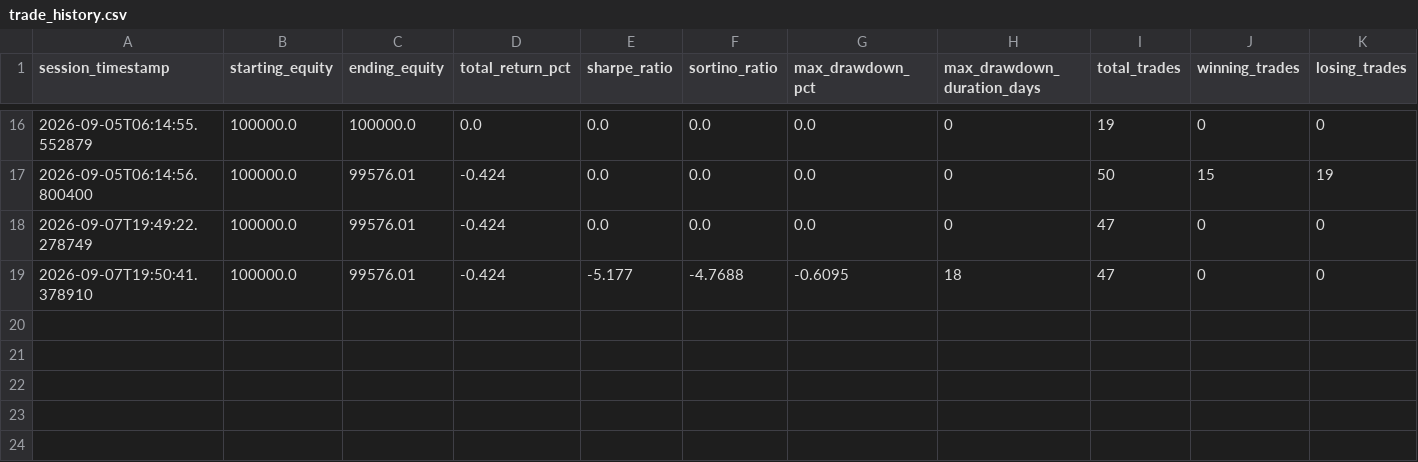
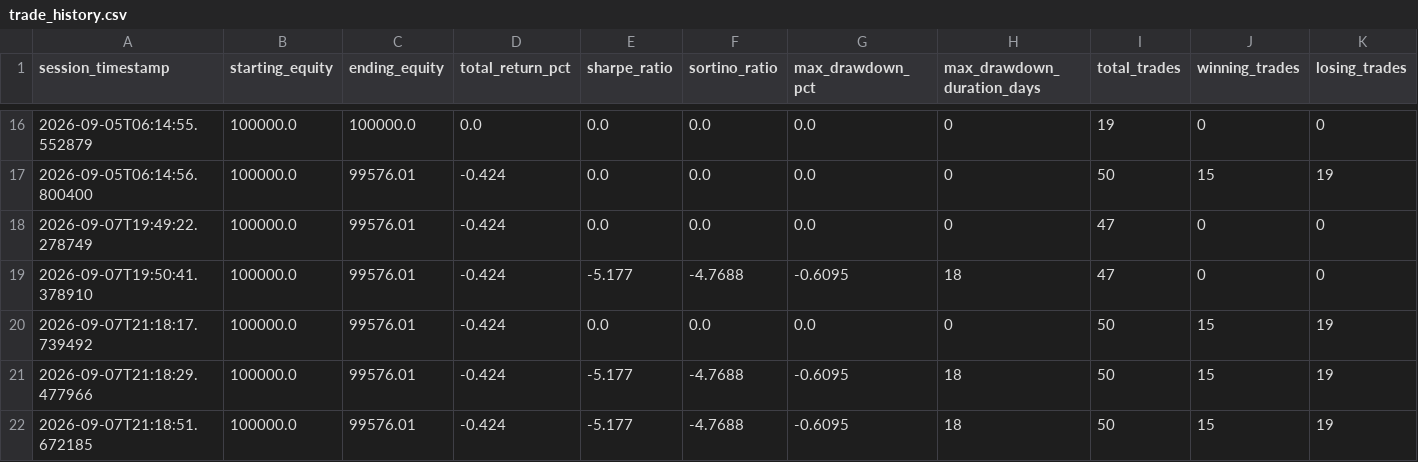
Before and after one commit to Shashwat-911/Autonomous-Stock-Trading-System, a CSV file: outputs/trade_history.csv, drawn as a sheet; only a part is shown, gaps mark what is left out; rows hold the shown columns only; the diff names each change by its address in the sheet, - before the commit and + after, or states it on an @@ line.

Commit message:
auto(session): 2026-09-07 trading session - equity=$99,491.97 | daily=+$177.76 | cumulative=$-508.03

```diff
--- a/outputs/trade_history.csv
+++ b/outputs/trade_history.csv
+row 20: 2026-09-07T21:18:17.739492 | 100000.0 | 99576.01 | -0.424 | 0.0 | 0.0 | 0.0 | 0 | 50 | 15 | 19
+row 21: 2026-09-07T21:18:29.477966 | 100000.0 | 99576.01 | -0.424 | -5.177 | -4.7688 | -0.6095 | 18 | 50 | 15 | 19
+row 22: 2026-09-07T21:18:51.672185 | 100000.0 | 99576.01 | -0.424 | -5.177 | -4.7688 | -0.6095 | 18 | 50 | 15 | 19
```
Also changed, not shown: 2 other files.
